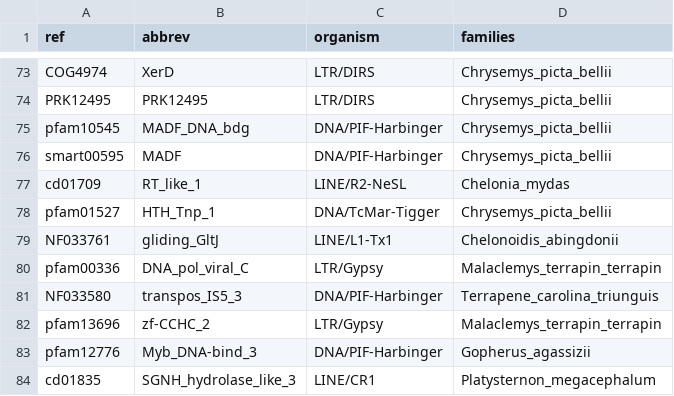
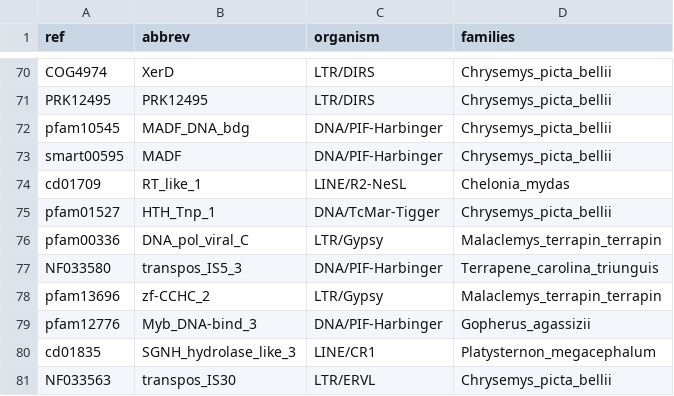
Before and after one commit to jamesdgalbraith/TEstrainer, a TSV file: data/additional_domains.tsv, drawn as a sheet; only a part is shown, gaps mark what is left out; the shorter side is filled out with more unchanged rows; removed rows and columns are numbered as before the commit, all else as after; the diff covers the shown part only; the diff names each change by its address in the sheet, - before the commit and + after, or states it on an @@ line.

```diff
--- a/data/additional_domains.tsv
+++ b/data/additional_domains.tsv
-row 79: NF033761 | gliding_GltJ | LINE/L1-Tx1 | Chelonoidis_abingdonii
```
Also changed, not shown: 18 added rows and 3 removed rows elsewhere in this file, 2 other files.
